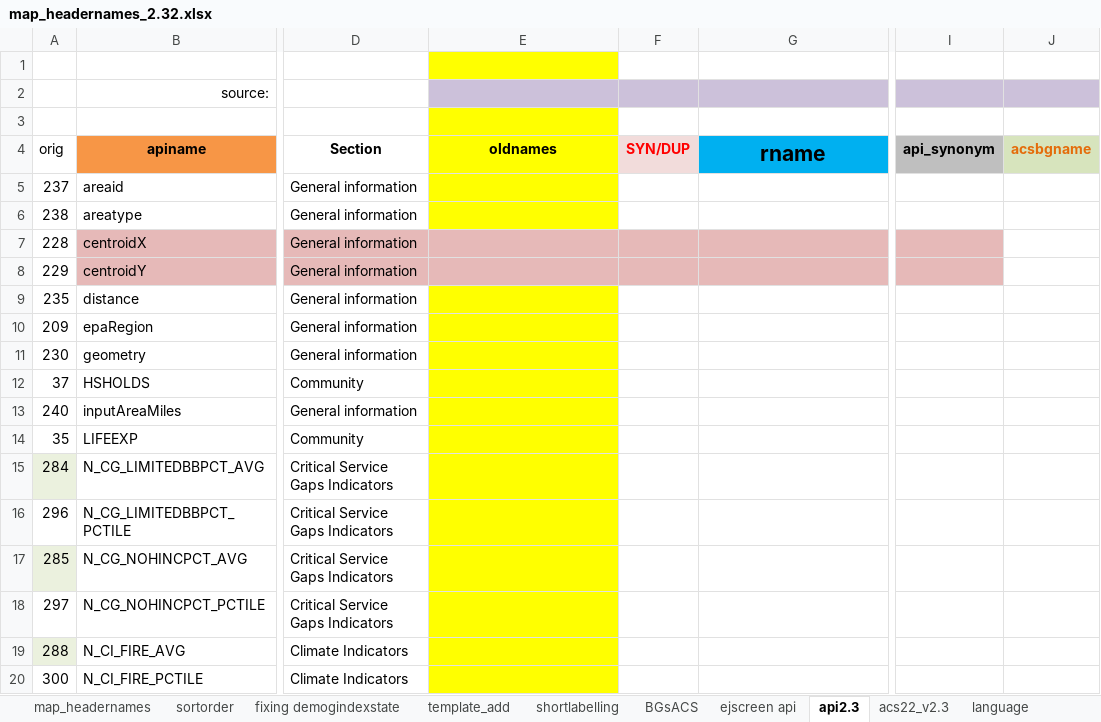
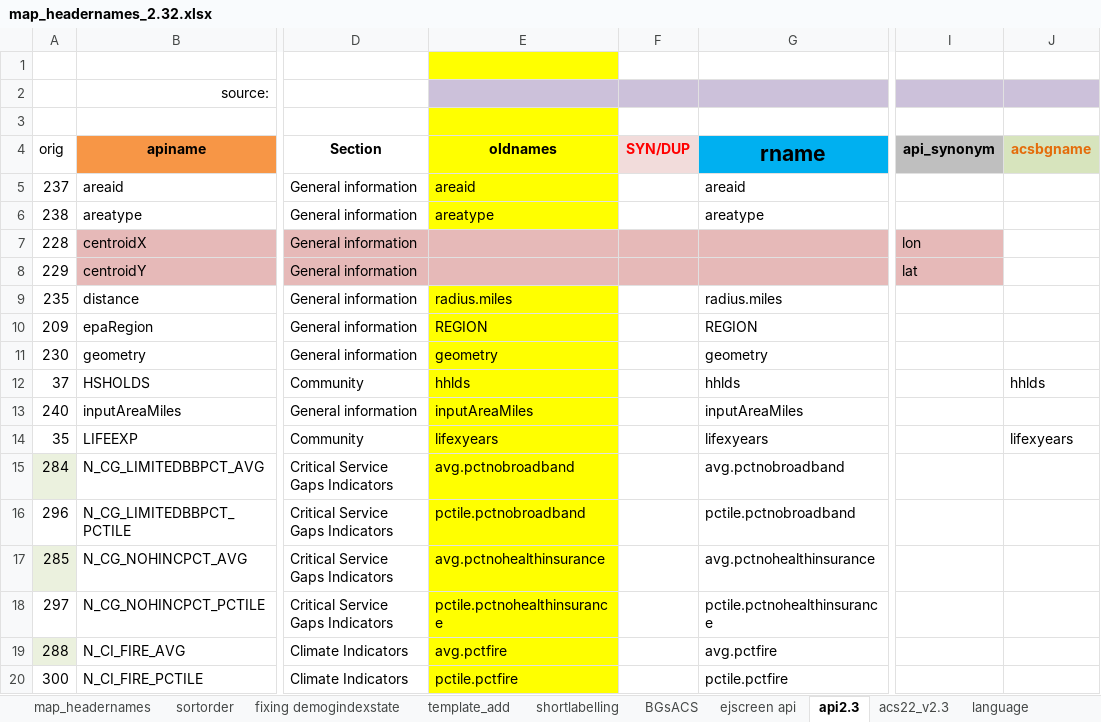
Before and after one commit to USEPA/ejscreen-multisite-open, an Excel workbook: data-raw/map_headernames_2.32.xlsx, sheet api2.3, drawn as a sheet; only a part is shown, gaps mark what is left out; values as stored, in another font and other column widths than the file's, no borders; the diff covers the shown part only; the diff names each change by its address in the sheet, - before the commit and + after, or states it on an @@ line.

```diff
--- a/data-raw/map_headernames_2.32.xlsx (sheet api2.3)
+++ b/data-raw/map_headernames_2.32.xlsx (sheet api2.3)
-E5 (oldnames): (empty)
+E5 (oldnames): areaid
-G5 (rname): (empty)
+G5 (rname): areaid
-E6 (oldnames): (empty)
+E6 (oldnames): areatype
-G6 (rname): (empty)
+G6 (rname): areatype
-I7 (api_synonym): (empty)
+I7 (api_synonym): lon
-I8 (api_synonym): (empty)
+I8 (api_synonym): lat
-E9 (oldnames): (empty)
+E9 (oldnames): radius.miles
-G9 (rname): (empty)
+G9 (rname): radius.miles
-E10 (oldnames): (empty)
+E10 (oldnames): REGION
-G10 (rname): (empty)
+G10 (rname): REGION
-E11 (oldnames): (empty)
+E11 (oldnames): geometry
-G11 (rname): (empty)
+G11 (rname): geometry
-E12 (oldnames): (empty)
+E12 (oldnames): hhlds
-G12 (rname): (empty)
+G12 (rname): hhlds
-J12 (acsbgname): (empty)
+J12 (acsbgname): hhlds
-E13 (oldnames): (empty)
+E13 (oldnames): inputAreaMiles
-G13 (rname): (empty)
+G13 (rname): inputAreaMiles
-E14 (oldnames): (empty)
+E14 (oldnames): lifexyears
-G14 (rname): (empty)
+G14 (rname): lifexyears
-J14 (acsbgname): (empty)
+J14 (acsbgname): lifexyears
-E15 (oldnames): (empty)
+E15 (oldnames): avg.pctnobroadband
-G15 (rname): (empty)
+G15 (rname): avg.pctnobroadband
-E16 (oldnames): (empty)
+E16 (oldnames): pctile.pctnobroadband
-G16 (rname): (empty)
+G16 (rname): pctile.pctnobroadband
-E17 (oldnames): (empty)
+E17 (oldnames): avg.pctnohealthinsurance
-G17 (rname): (empty)
+G17 (rname): avg.pctnohealthinsurance
-E18 (oldnames): (empty)
+E18 (oldnames): pctile.pctnohealthinsurance
-G18 (rname): (empty)
+G18 (rname): pctile.pctnohealthinsurance
-E19 (oldnames): (empty)
+E19 (oldnames): avg.pctfire
-G19 (rname): (empty)
+G19 (rname): avg.pctfire
-E20 (oldnames): (empty)
+E20 (oldnames): pctile.pctfire
-G20 (rname): (empty)
+G20 (rname): pctile.pctfire
```
Also changed, not shown: 543 edited cells elsewhere in this sheet, sheet map_headernames, sheet acs22_v2.3, sheet BGsACS, sheet csv ftp US Percentiles Dataset, sheet sortorder, sheet csv ftp US Lookup Table, 1 more sheet, 22 other files.
